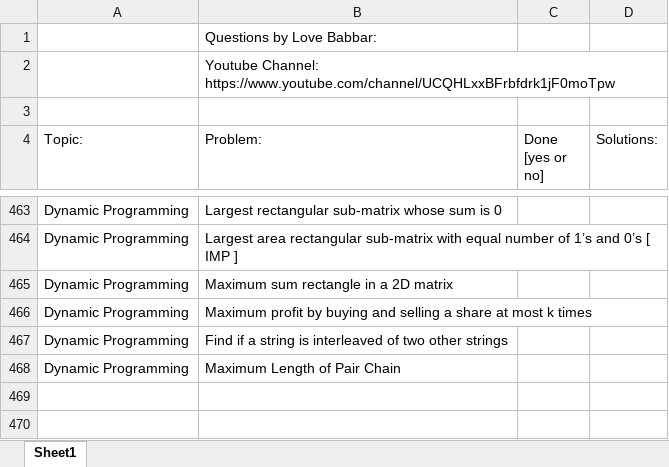
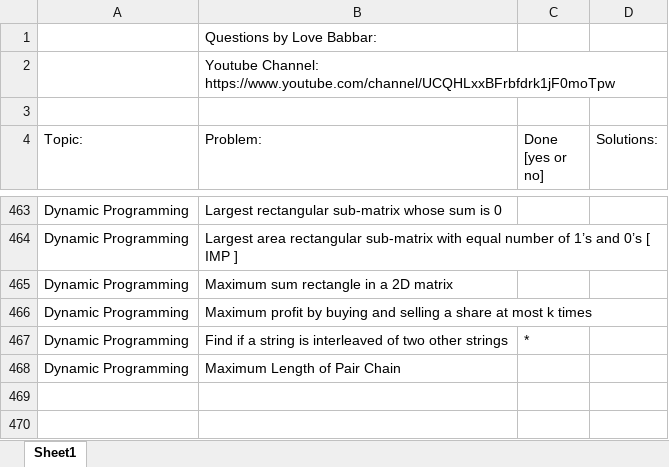
Before and after one commit to zee-bit/FINAL450, an Excel workbook: FINAL450.xlsx, sheet Sheet1, drawn as a sheet; only a part is shown, gaps mark what is left out; values as stored, in another font and other column widths than the file's, no cell formats; the diff names each change by its address in the sheet, - before the commit and + after, or states it on an @@ line.

```diff
--- a/FINAL450.xlsx (sheet Sheet1)
+++ b/FINAL450.xlsx (sheet Sheet1)
-C467 (Done [yes or no]): (empty)
+C467 (Done [yes or no]): *
```
Also changed, not shown: cell formats, 14 other files.
